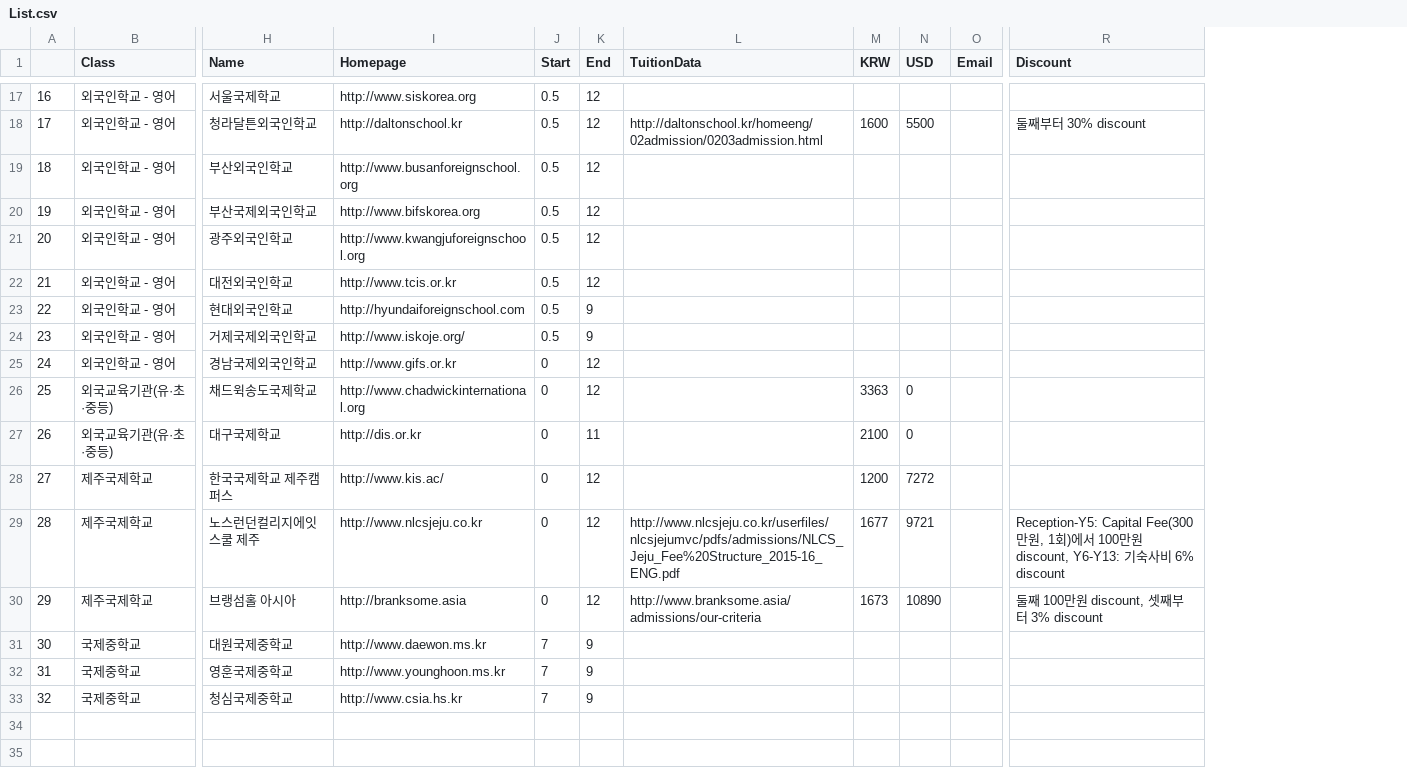
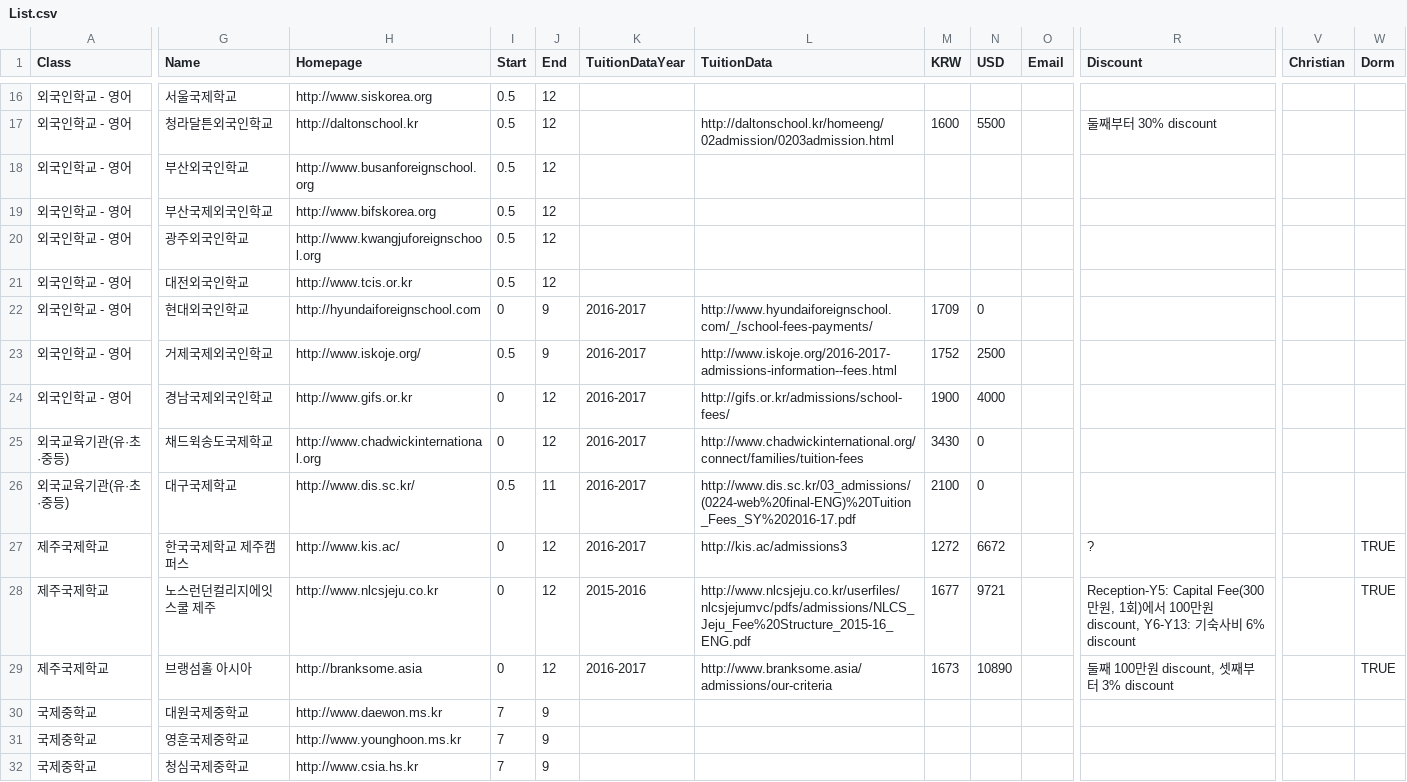
Before and after one commit to shanmdphd/InternationalSchool, a CSV file: List.csv, drawn as a sheet; only a part is shown, gaps mark what is left out; removed rows and columns are numbered as before the commit, all else as after; the diff covers the shown part only; the diff names each change by its address in the sheet, - before the commit and + after, or states it on an @@ line.

```diff
--- a/List.csv
+++ b/List.csv
-column A, rows 17-33: 16 | 17 | 18 | 19 | 20 | 21 | 22 | 23 | 24 | 25 | 26 | 27 | 28 | 29 | 30 | 31 | 32
+column K (TuitionDataYear), rows 22-29: 2016-2017 | 2016-2017 | 2016-2017 | 2016-2017 | 2016-2017 | 2016-2017 | 2015-2016 | 2016-2017
+column V (Christian), empty
+column W (Dorm), rows 27-29: all TRUE
-I22 (Start): 0.5
+I22 (Start): 0
-L22 (TuitionData): (empty)
+L22 (TuitionData): http://www.hyundaiforeignschool.com/_/school-fees-payments/
-M22 (KRW): (empty)
+M22 (KRW): 1709
-N22 (USD): (empty)
+N22 (USD): 0
-L23 (TuitionData): (empty)
+L23 (TuitionData): http://www.iskoje.org/2016-2017-admissions-information--fees.html
-M23 (KRW): (empty)
+M23 (KRW): 1752
-N23 (USD): (empty)
+N23 (USD): 2500
-L24 (TuitionData): (empty)
+L24 (TuitionData): http://gifs.or.kr/admissions/school-fees/
-M24 (KRW): (empty)
+M24 (KRW): 1900
-N24 (USD): (empty)
+N24 (USD): 4000
-L25 (TuitionData): (empty)
+L25 (TuitionData): http://www.chadwickinternational.org/connect/families/tuition-fees
-M25 (KRW): 3363
+M25 (KRW): 3430
-H26 (Homepage): http://dis.or.kr
+H26 (Homepage): http://www.dis.sc.kr/
-I26 (Start): 0
+I26 (Start): 0.5
-L26 (TuitionData): (empty)
+L26 (TuitionData): http://www.dis.sc.kr/03_admissions/(0224-web%20final-ENG)%20Tuition_Fees_SY%202016-17.pdf
-L27 (TuitionData): (empty)
+L27 (TuitionData): http://kis.ac/admissions3
-M27 (KRW): 1200
+M27 (KRW): 1272
-N27 (USD): 7272
+N27 (USD): 6672
-R27 (Discount): (empty)
+R27 (Discount): ?
```
Also changed, not shown: 1 removed row and 12 edited cells elsewhere in this file, 8 other files.
